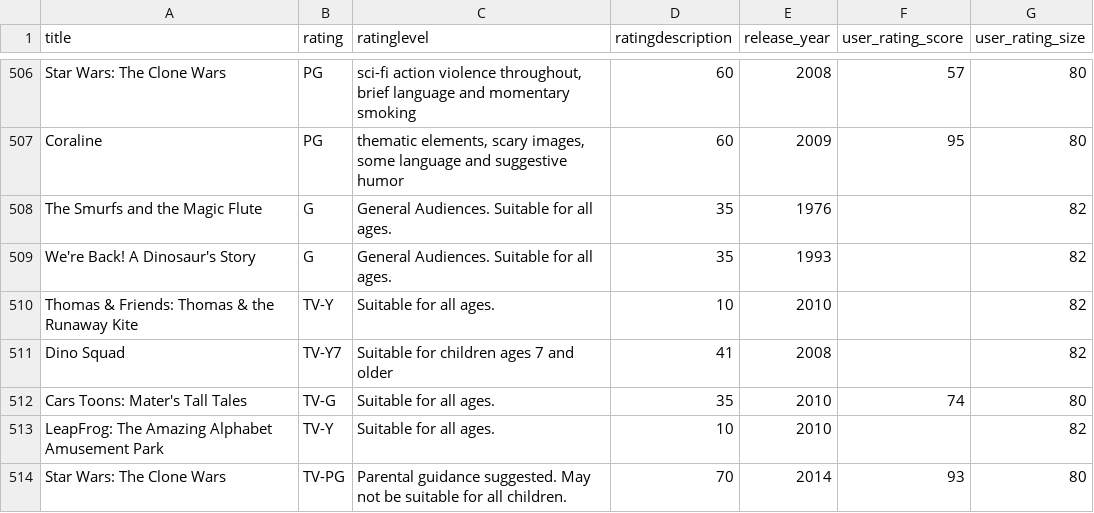
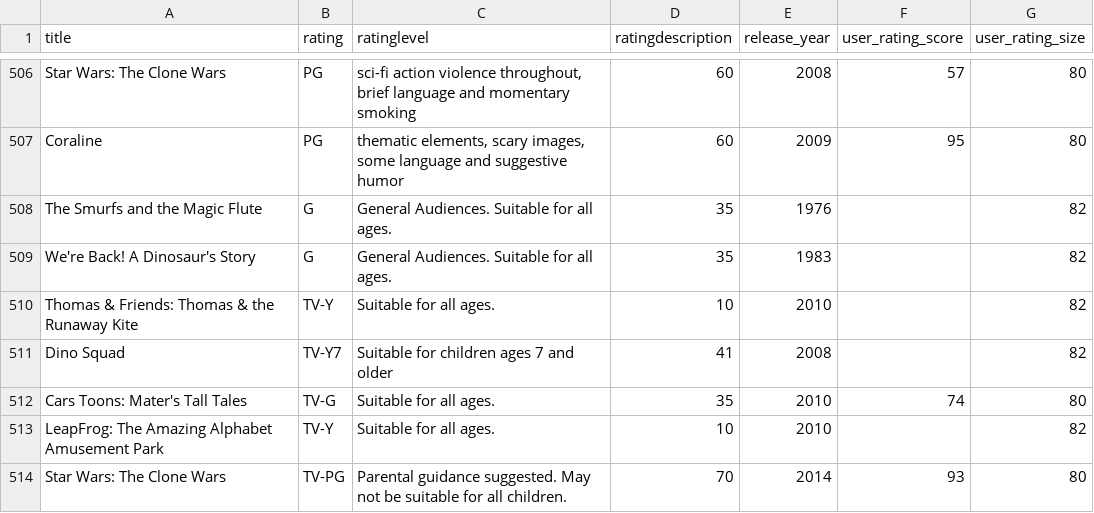
Before and after one commit to datacamp/community-groupby, a CSV file: data/chasewillden-netflix-shows/data/netflix.csv, drawn as a sheet; only a part is shown, gaps mark what is left out.

Commit message:
Update netflix.csv

```diff
--- a/data/chasewillden-netflix-shows/data/netflix.csv
+++ b/data/chasewillden-netflix-shows/data/netflix.csv
@@ -508,3 +508,3 @@ Coraline,PG,"thematic elements, scary images, some language and suggestive humor
 The Smurfs and the Magic Flute,G,General Audiences. Suitable for all ages.,35,1976,,82
-We're Back! A Dinosaur's Story,G,General Audiences. Suitable for all ages.,35,1993,,82
+We're Back! A Dinosaur's Story,G,General Audiences. Suitable for all ages.,35,1983,,82
 Thomas & Friends: Thomas & the Runaway Kite,TV-Y,Suitable for all ages.,10,2010,,82
```
